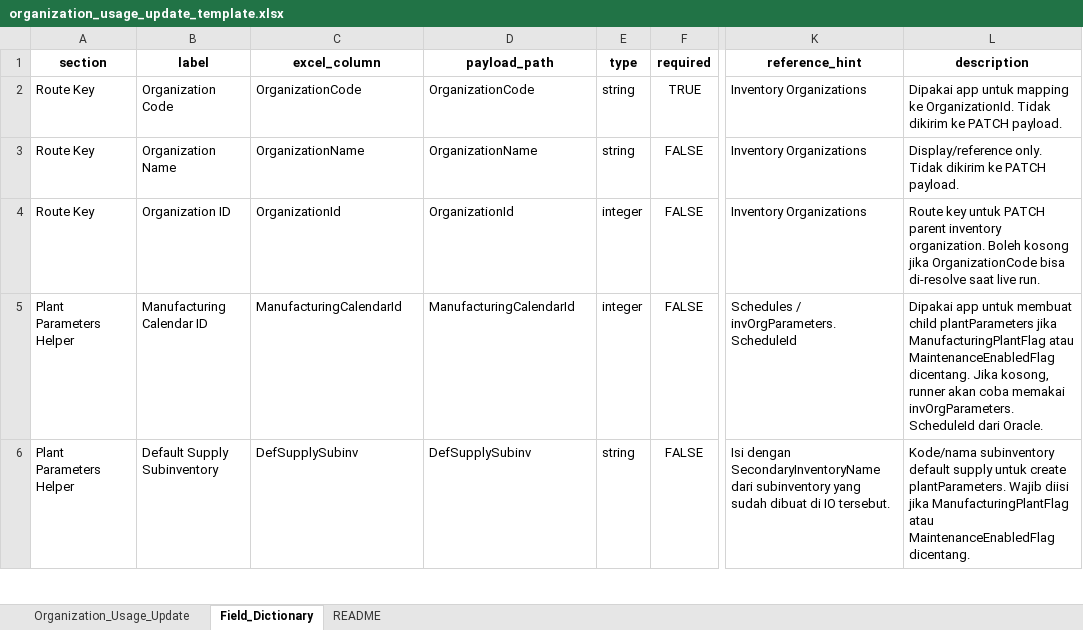
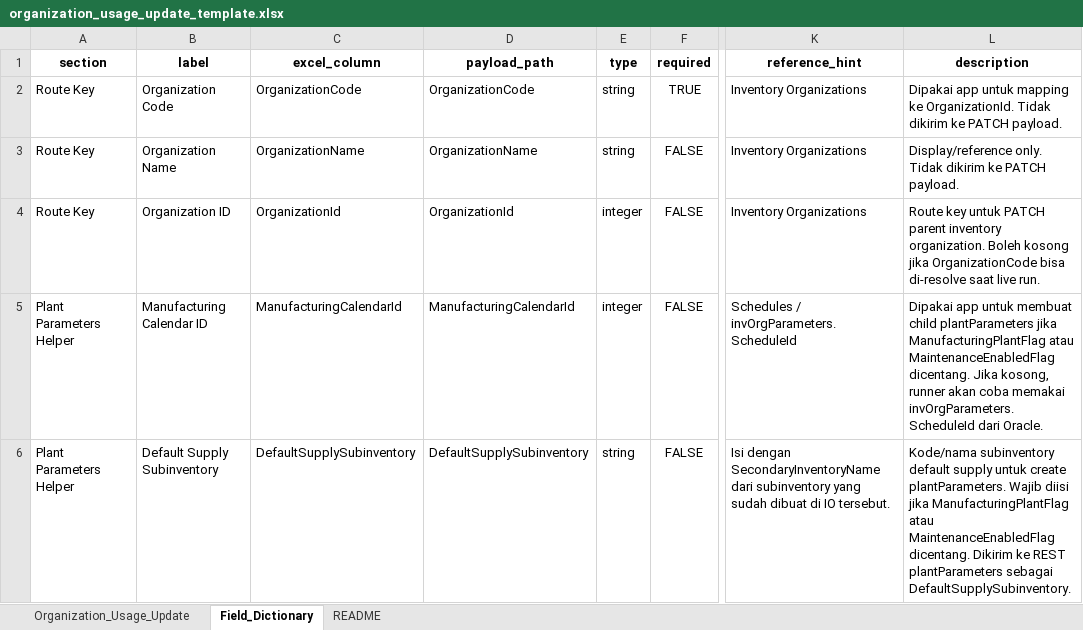
Before and after one commit to Anank1ng/OraFusionSetupWizard, an Excel workbook: sample_data/organization_usage_update_template.xlsx, sheet Field_Dictionary, drawn as a sheet; only a part is shown, gaps mark what is left out; values as stored, in another font and other column widths than the file's, no borders; the diff covers the shown part only; the diff names each change by its address in the sheet, - before the commit and + after, or states it on an @@ line.

```diff
--- a/sample_data/organization_usage_update_template.xlsx (sheet Field_Dictionary)
+++ b/sample_data/organization_usage_update_template.xlsx (sheet Field_Dictionary)
-C6 (excel_column): DefSupplySubinv
+C6 (excel_column): DefaultSupplySubinventory
-D6 (payload_path): DefSupplySubinv
+D6 (payload_path): DefaultSupplySubinventory
-L6 (description): …MaintenanceEnabledFlag dicentang.
+L6 (description): …MaintenanceEnabledFlag dicentang. Dikirim ke REST plantParameters sebagai DefaultSupplySubinventory.
```
Also changed, not shown: 3 edited cells elsewhere in this sheet, sheet Organization_Usage_Update, 2 other files.
